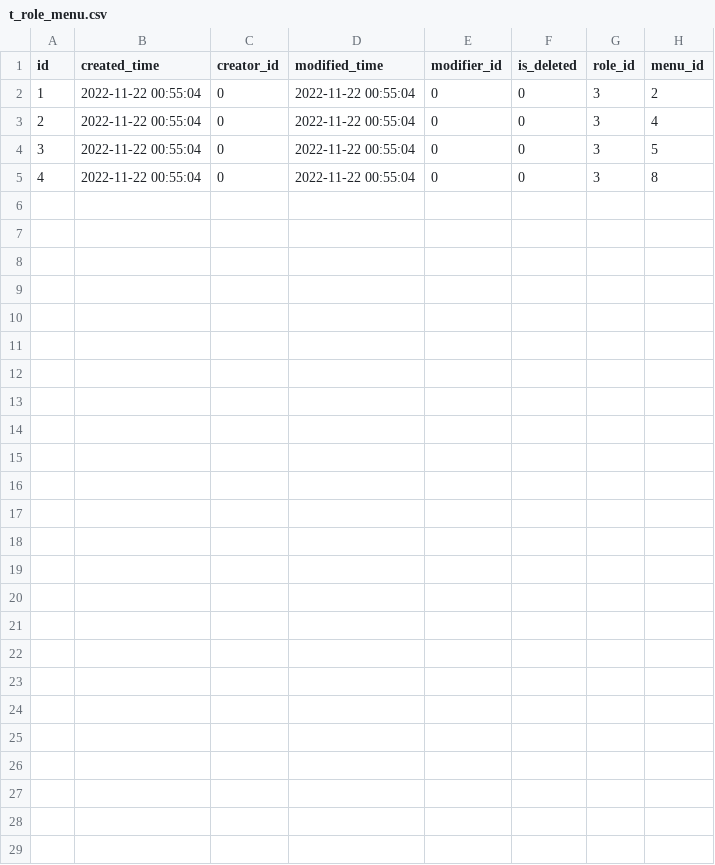
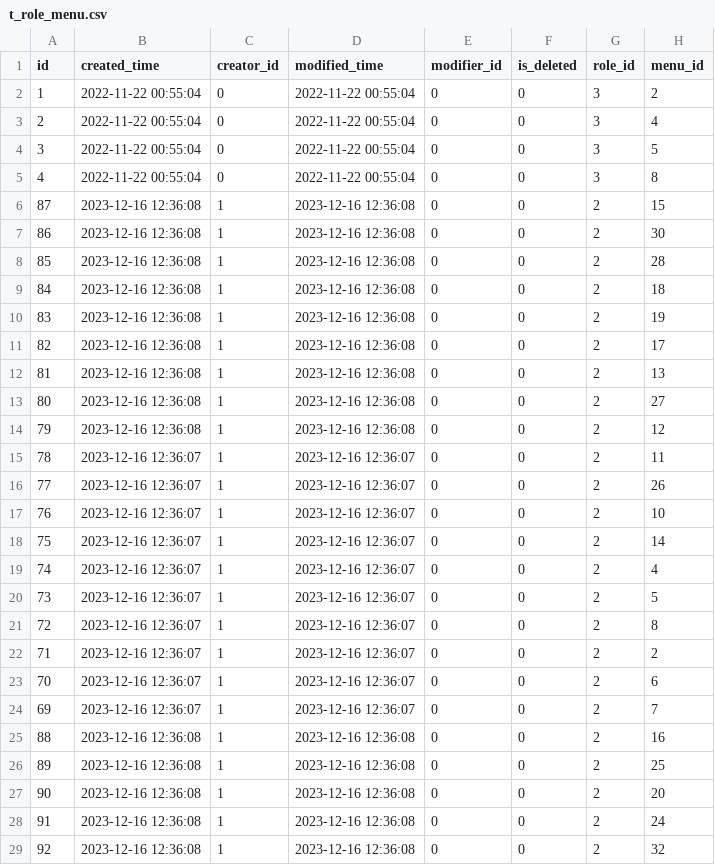
Before and after one commit to meinvtuzai/fastapi_vue, a CSV file: backend/app/db/init_data/t_role_menu.csv, drawn as a sheet.

```diff
--- a/backend/app/db/init_data/t_role_menu.csv
+++ b/backend/app/db/init_data/t_role_menu.csv
@@ -5 +5,25 @@ id,created_time,creator_id,modified_time,modifier_id,is_deleted,role_id,menu_id
 4,2022-11-22 00:55:04,0,2022-11-22 00:55:04,0,0,3,8
+87,2023-12-16 12:36:08,1,2023-12-16 12:36:08,0,0,2,15
+86,2023-12-16 12:36:08,1,2023-12-16 12:36:08,0,0,2,30
+85,2023-12-16 12:36:08,1,2023-12-16 12:36:08,0,0,2,28
+84,2023-12-16 12:36:08,1,2023-12-16 12:36:08,0,0,2,18
+83,2023-12-16 12:36:08,1,2023-12-16 12:36:08,0,0,2,19
+82,2023-12-16 12:36:08,1,2023-12-16 12:36:08,0,0,2,17
+81,2023-12-16 12:36:08,1,2023-12-16 12:36:08,0,0,2,13
+80,2023-12-16 12:36:08,1,2023-12-16 12:36:08,0,0,2,27
+79,2023-12-16 12:36:08,1,2023-12-16 12:36:08,0,0,2,12
+78,2023-12-16 12:36:07,1,2023-12-16 12:36:07,0,0,2,11
+77,2023-12-16 12:36:07,1,2023-12-16 12:36:07,0,0,2,26
+76,2023-12-16 12:36:07,1,2023-12-16 12:36:07,0,0,2,10
+75,2023-12-16 12:36:07,1,2023-12-16 12:36:07,0,0,2,14
+74,2023-12-16 12:36:07,1,2023-12-16 12:36:07,0,0,2,4
+73,2023-12-16 12:36:07,1,2023-12-16 12:36:07,0,0,2,5
+72,2023-12-16 12:36:07,1,2023-12-16 12:36:07,0,0,2,8
+71,2023-12-16 12:36:07,1,2023-12-16 12:36:07,0,0,2,2
+70,2023-12-16 12:36:07,1,2023-12-16 12:36:07,0,0,2,6
+69,2023-12-16 12:36:07,1,2023-12-16 12:36:07,0,0,2,7
+88,2023-12-16 12:36:08,1,2023-12-16 12:36:08,0,0,2,16
+89,2023-12-16 12:36:08,1,2023-12-16 12:36:08,0,0,2,25
+90,2023-12-16 12:36:08,1,2023-12-16 12:36:08,0,0,2,20
+91,2023-12-16 12:36:08,1,2023-12-16 12:36:08,0,0,2,24
+92,2023-12-16 12:36:08,1,2023-12-16 12:36:08,0,0,2,32
```
Also changed, not shown: backend/app/db/init_data/t_job.csv, backend/app/db/init_data/t_login_infor.csv, 33 other files.
